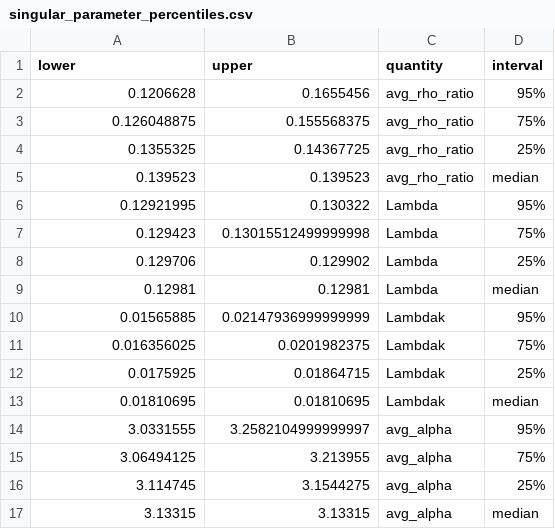
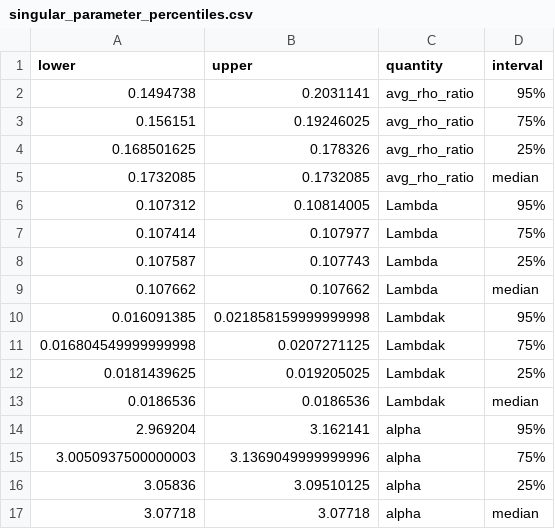
Before and after one commit to cremerlab/density_maintenance, a CSV file: data/mcmc/singular_parameter_percentiles.csv, drawn as a sheet; only a part is shown; the diff covers the shown part only.

```diff
--- a/data/mcmc/singular_parameter_percentiles.csv
+++ b/data/mcmc/singular_parameter_percentiles.csv
@@ -1,17 +1,17 @@
 lower,upper,quantity,interval
-0.1206628,0.1655456,avg_rho_ratio,95%
-0.126048875,0.155568375,avg_rho_ratio,75%
-0.1355325,0.14367725,avg_rho_ratio,25%
-0.139523,0.139523,avg_rho_ratio,median
-0.12921995,0.130322,Lambda,95%
-0.129423,0.13015512499999998,Lambda,75%
-0.129706,0.129902,Lambda,25%
-0.12981,0.12981,Lambda,median
-0.01565885,0.02147936999999999,Lambdak,95%
-0.016356025,0.0201982375,Lambdak,75%
-0.0175925,0.01864715,Lambdak,25%
-0.01810695,0.01810695,Lambdak,median
-3.0331555,3.2582104999999997,avg_alpha,95%
-3.06494125,3.213955,avg_alpha,75%
-3.114745,3.1544275,avg_alpha,25%
-3.13315,3.13315,avg_alpha,median
+0.1494738,0.2031141,avg_rho_ratio,95%
+0.156151,0.19246025,avg_rho_ratio,75%
+0.168501625,0.178326,avg_rho_ratio,25%
+0.1732085,0.1732085,avg_rho_ratio,median
+0.107312,0.10814005,Lambda,95%
+0.107414,0.107977,Lambda,75%
+0.107587,0.107743,Lambda,25%
+0.107662,0.107662,Lambda,median
+0.016091385,0.021858159999999998,Lambdak,95%
+0.016804549999999998,0.0207271125,Lambdak,75%
+0.0181439625,0.019205025,Lambdak,25%
+0.0186536,0.0186536,Lambdak,median
+2.969204,3.162141,alpha,95%
+3.0050937500000003,3.1369049999999996,alpha,75%
+3.05836,3.09510125,alpha,25%
+3.07718,3.07718,alpha,median
```
Also changed, not shown: 8 added rows elsewhere in this file, data/mcmc/parameter_percentiles.csv, 17 other files.
